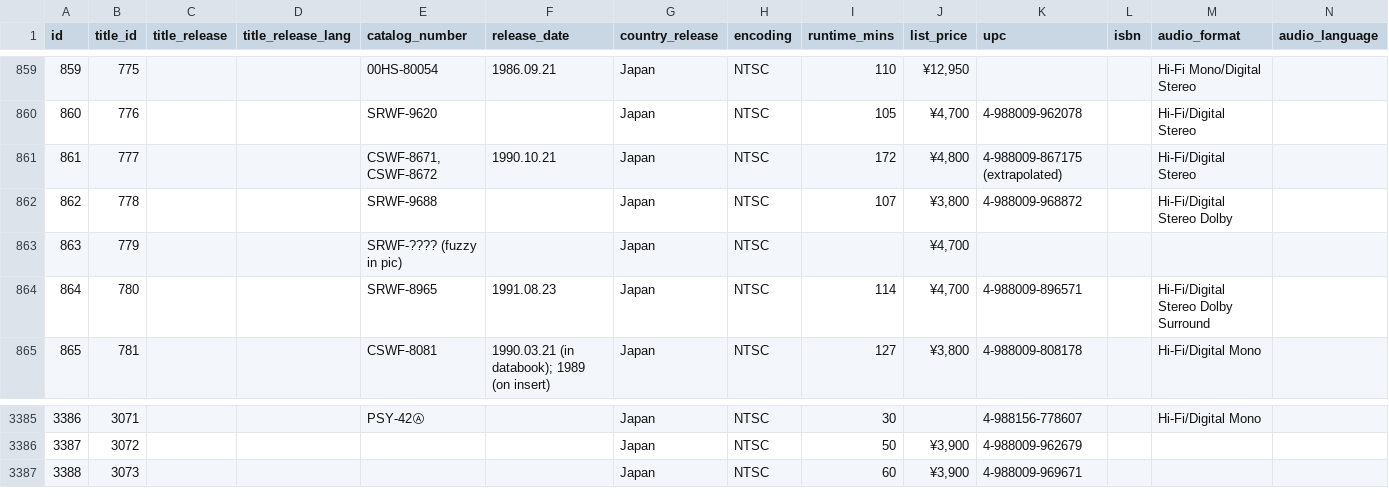
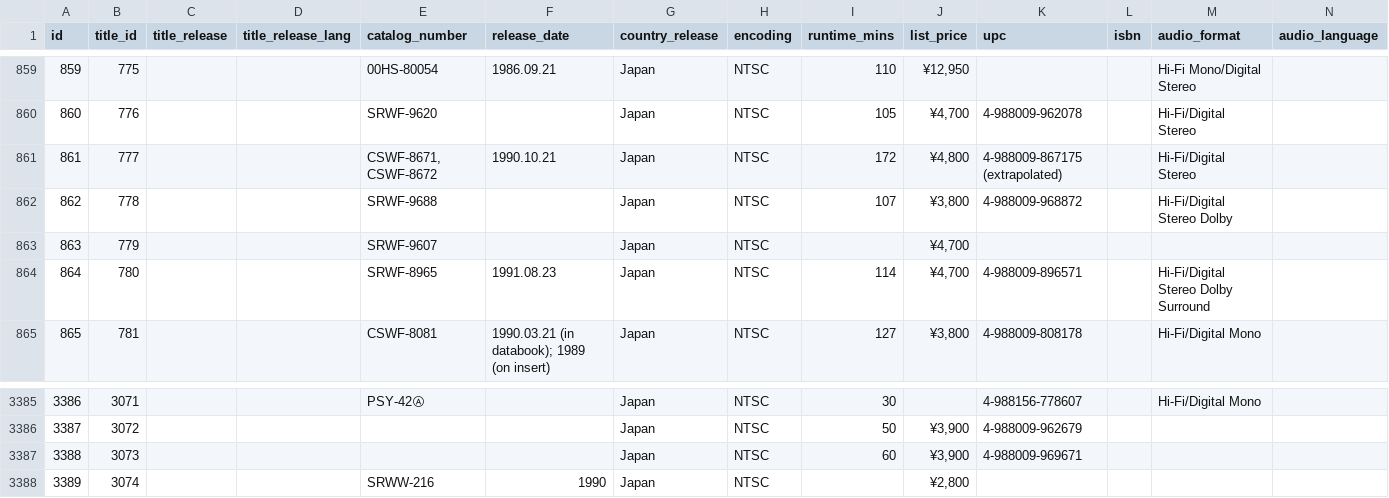
Before and after one commit to rikker/video8, a CSV file: data/releases.csv, drawn as a sheet; only a part is shown, gaps mark what is left out; rows hold the shown columns only; the diff names each change by its address in the sheet, - before the commit and + after, or states it on an @@ line.

```diff
--- a/data/releases.csv
+++ b/data/releases.csv
-E863 (catalog_number): SRWF-???? (fuzzy in pic)
+E863 (catalog_number): SRWF-9607
+row 3388: 3389 | 3074 |  |  | SRWW-216 | 1990 | Japan | NTSC |  | ¥2,800
```
Also changed, not shown: data/release_publishers.csv, data/titles.csv.
